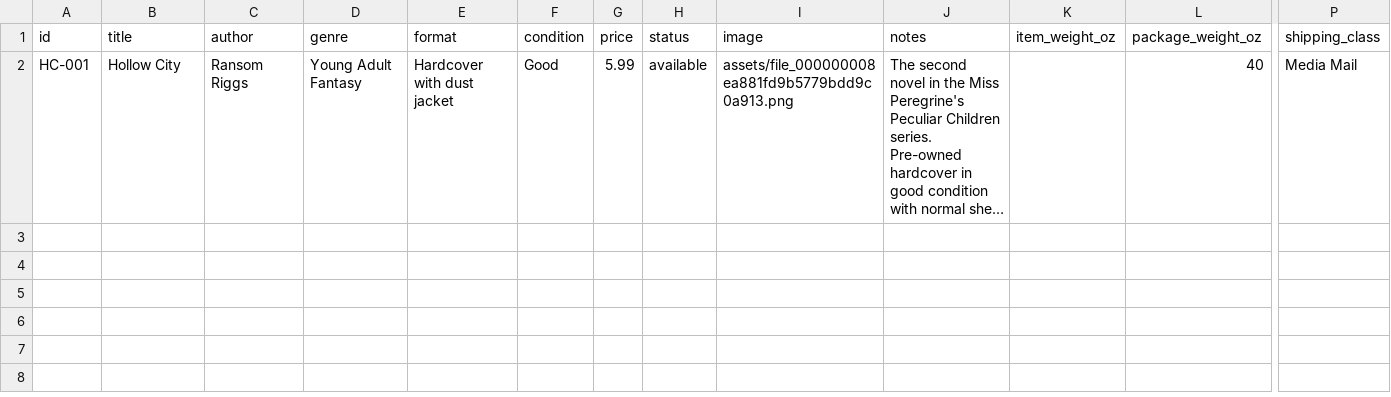
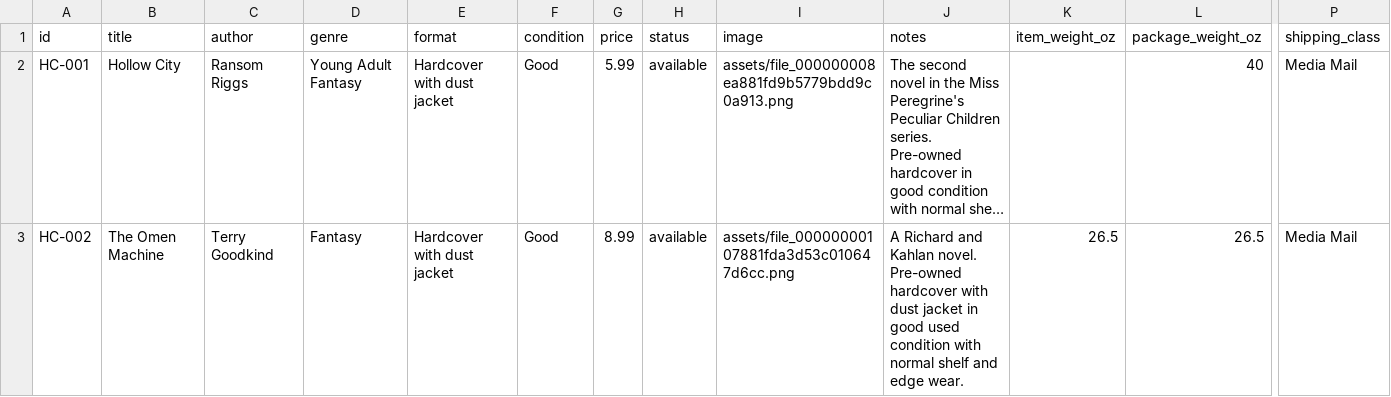
Before and after one commit to jmardente/ardente-secondhand-shenanigans, a CSV file: books.csv, drawn as a sheet; only a part is shown, gaps mark what is left out; long unchanged cells end in …; rows hold the shown columns only; the diff names each change by its address in the sheet, - before the commit and + after, or states it on an @@ line.

Commit message:
Add The Omen Machine to books inventory

```diff
--- a/books.csv
+++ b/books.csv
+row 3: HC-002 | The Omen Machine | Terry Goodkind | Fantasy | Hardcover with dust jacket | Good | 8.99 | available | assets/file_00000000107881fda3d53c010647d6cc.png | A Richard and Kahlan novel. Pre-owned hardcover with dust jacket in good used condition with normal shelf and edge wear. | 26.5 | 26.5 | Media Mail
```
